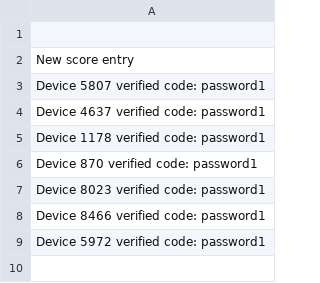
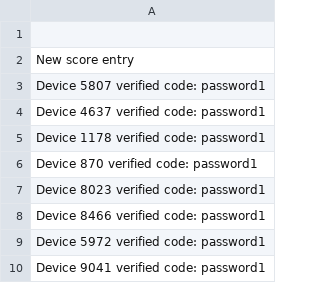
Before and after one commit to AD12334/foobar2025, a CSV file: scores.csv, drawn as a sheet; the diff names each change by its address in the sheet, - before the commit and + after, or states it on an @@ line.

Commit message:
'hallo'

```diff
--- a/scores.csv
+++ b/scores.csv
+row 10: Device 9041 verified code: password1
```
